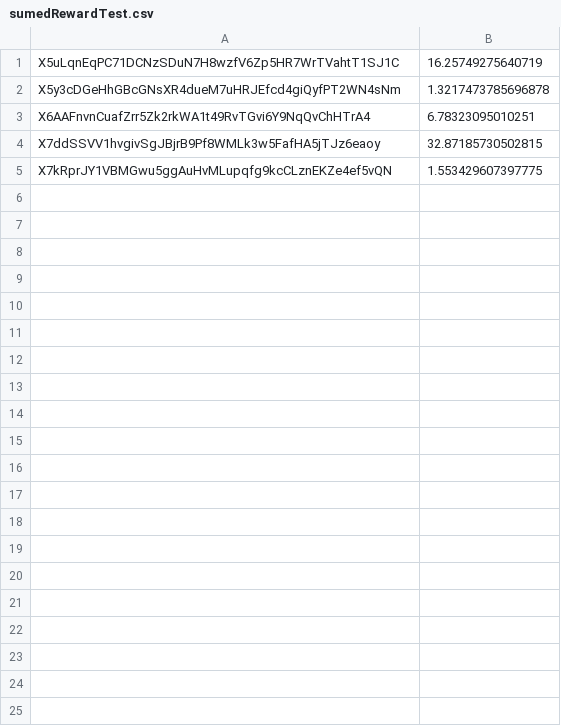
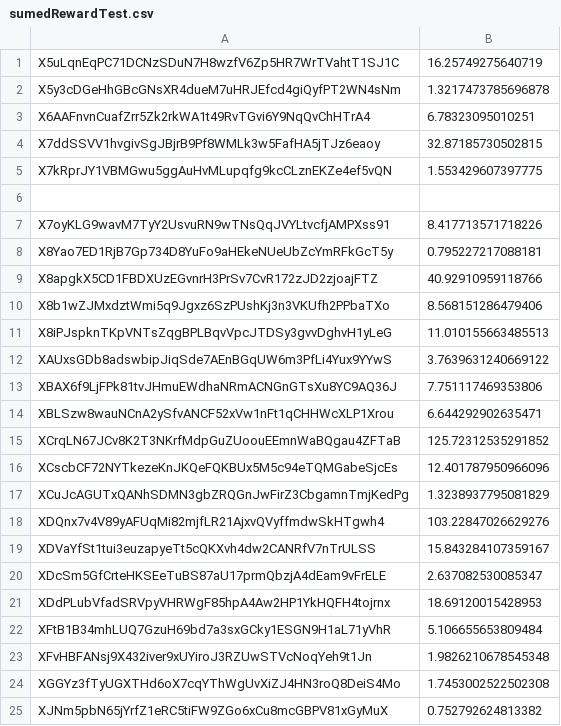
Before and after one commit to Coinversation/staticScripts, a CSV file: assets/sumedRewardTest.csv, drawn as a sheet; only a part is shown; the diff covers the shown part only; the diff names each change by its address in the sheet, - before the commit and + after, or states it on an @@ line.

```diff
--- a/assets/sumedRewardTest.csv
+++ b/assets/sumedRewardTest.csv
+row 6: (empty)
+row 7: X7oyKLG9wavM7TyY2UsvuRN9wTNsQqJVYLtvcfjAMPXss91 | 8.417713571718226
+row 8: X8Yao7ED1RjB7Gp734D8YuFo9aHEkeNUeUbZcYmRFkGcT5y | 0.795227217088181
+row 9: X8apgkX5CD1FBDXUzEGvnrH3PrSv7CvR172zJD2zjoajFTZ | 40.92910959118766
+row 10: X8b1wZJMxdztWmi5q9Jgxz6SzPUshKj3n3VKUfh2PPbaTXo | 8.568151286479406
+row 11: X8iPJspknTKpVNTsZqgBPLBqvVpcJTDSy3gvvDghvH1yLeG | 11.010155663485513
+row 12: XAUxsGDb8adswbipJiqSde7AEnBGqUW6m3PfLi4Yux9YYwS | 3.7639631240669122
+row 13: XBAX6f9LjFPk81tvJHmuEWdhaNRmACNGnGTsXu8YC9AQ36J | 7.751117469353806
+row 14: XBLSzw8wauNCnA2ySfvANCF52xVw1nFt1qCHHWcXLP1Xrou | 6.644292902635471
+row 15: XCrqLN67JCv8K2T3NKrfMdpGuZUoouEEmnWaBQgau4ZFTaB | 125.72312535291852
+row 16: XCscbCF72NYTkezeKnJKQeFQKBUx5M5c94eTQMGabeSjcEs | 12.401787950966096
+row 17: XCuJcAGUTxQANhSDMN3gbZRQGnJwFirZ3CbgamnTmjKedPg | 1.3238937795081829
+row 18: XDQnx7v4V89yAFUqMi82mjfLR21AjxvQVyffmdwSkHTgwh4 | 103.22847026629276
+row 19: XDVaYfSt1tui3euzapyeTt5cQKXvh4dw2CANRfV7nTrULSS | 15.843284107359167
+row 20: XDcSm5GfCrteHKSEeTuBS87aU17prmQbzjA4dEam9vFrELE | 2.637082530085347
+row 21: XDdPLubVfadSRVpyVHRWgF85hpA4Aw2HP1YkHQFH4tojrnx | 18.69120015428953
+row 22: XFtB1B34mhLUQ7GzuH69bd7a3sxGCky1ESGN9H1aL71yVhR | 5.106655653809484
+row 23: XFvHBFANsj9X432iver9xUYiroJ3RZUwSTVcNoqYeh9t1Jn | 1.9826210678545348
+row 24: XGGYz3fTyUGXTHd6oX7cqYThWgUvXiZJ4HN3roQ8DeiS4Mo | 1.7453002522502308
+row 25: XJNm5pbN65jYrfZ1eRC5tiFW9ZGo6xCu8mcGBPV81xGyMuX | 0.752792624813382
```
Also changed, not shown: 20 added rows elsewhere in this file, assets/sumedReward.csv, 1 other file.
